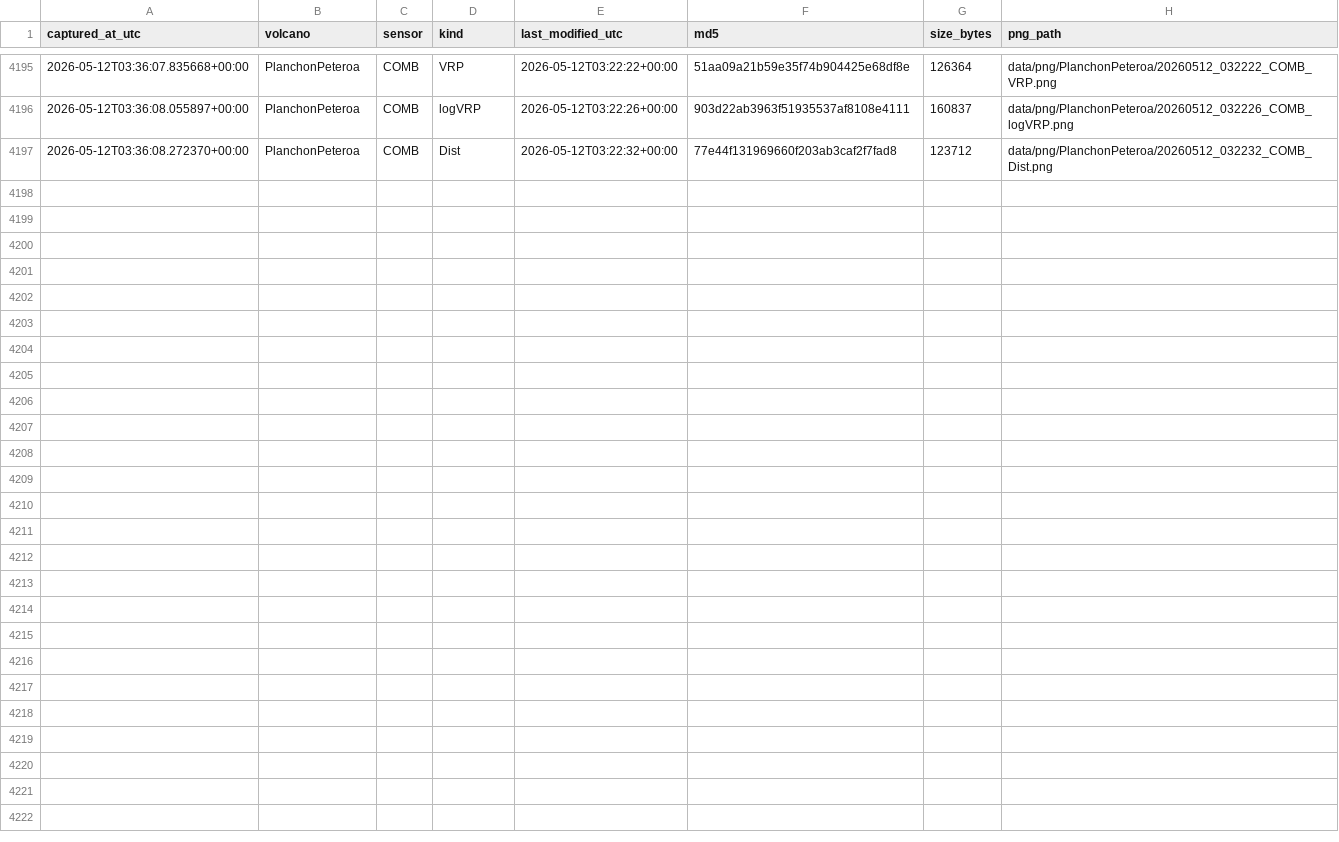
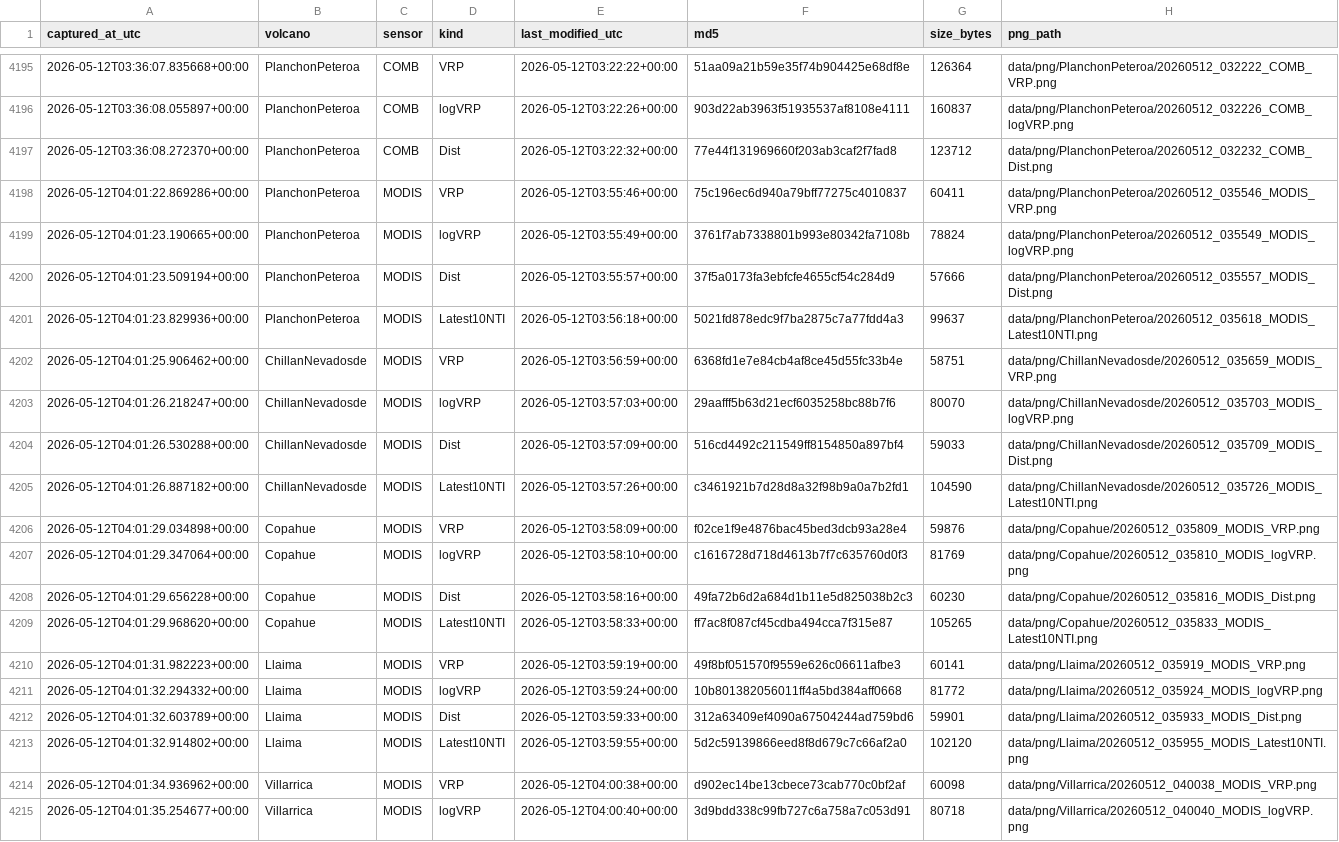
Before and after one commit to MendozaVolcanic/mirova-tif-archive, a CSV file: index_png.csv, drawn as a sheet; only a part is shown, gaps mark what is left out.

```diff
--- a/index_png.csv
+++ b/index_png.csv
@@ -4197 +4197,19 @@ captured_at_utc,volcano,sensor,kind,last_modified_utc,md5,size_bytes,png_path
 2026-05-12T03:36:08.272370+00:00,PlanchonPeteroa,COMB,Dist,2026-05-12T03:22:32+00:00,77e44f131969660f203ab3caf2f7fad8,123712,data/png/PlanchonPeteroa/20260512_032232_COMB_Dist.png
+2026-05-12T04:01:22.869286+00:00,PlanchonPeteroa,MODIS,VRP,2026-05-12T03:55:46+00:00,75c196ec6d940a79bff77275c4010837,60411,data/png/PlanchonPeteroa/20260512_035546_MODIS_VRP.png
+2026-05-12T04:01:23.190665+00:00,PlanchonPeteroa,MODIS,logVRP,2026-05-12T03:55:49+00:00,3761f7ab7338801b993e80342fa7108b,78824,data/png/PlanchonPeteroa/20260512_035549_MODIS_logVRP.png
+2026-05-12T04:01:23.509194+00:00,PlanchonPeteroa,MODIS,Dist,2026-05-12T03:55:57+00:00,37f5a0173fa3ebfcfe4655cf54c284d9,57666,data/png/PlanchonPeteroa/20260512_035557_MODIS_Dist.png
+2026-05-12T04:01:23.829936+00:00,PlanchonPeteroa,MODIS,Latest10NTI,2026-05-12T03:56:18+00:00,5021fd878edc9f7ba2875c7a77fdd4a3,99637,data/png/PlanchonPeteroa/20260512_035618_MODIS_Latest10NTI.png
+2026-05-12T04:01:25.906462+00:00,ChillanNevadosde,MODIS,VRP,2026-05-12T03:56:59+00:00,6368fd1e7e84cb4af8ce45d55fc33b4e,58751,data/png/ChillanNevadosde/20260512_035659_MODIS_VRP.png
+2026-05-12T04:01:26.218247+00:00,ChillanNevadosde,MODIS,logVRP,2026-05-12T03:57:03+00:00,29aafff5b63d21ecf6035258bc88b7f6,80070,data/png/ChillanNevadosde/20260512_035703_MODIS_logVRP.png
+2026-05-12T04:01:26.530288+00:00,ChillanNevadosde,MODIS,Dist,2026-05-12T03:57:09+00:00,516cd4492c211549ff8154850a897bf4,59033,data/png/ChillanNevadosde/20260512_035709_MODIS_Dist.png
+2026-05-12T04:01:26.887182+00:00,ChillanNevadosde,MODIS,Latest10NTI,2026-05-12T03:57:26+00:00,c3461921b7d28d8a32f98b9a0a7b2fd1,104590,data/png/ChillanNevadosde/20260512_035726_MODIS_Latest10NTI.png
+2026-05-12T04:01:29.034898+00:00,Copahue,MODIS,VRP,2026-05-12T03:58:09+00:00,f02ce1f9e4876bac45bed3dcb93a28e4,59876,data/png/Copahue/20260512_035809_MODIS_VRP.png
+2026-05-12T04:01:29.347064+00:00,Copahue,MODIS,logVRP,2026-05-12T03:58:10+00:00,c1616728d718d4613b7f7c635760d0f3,81769,data/png/Copahue/20260512_035810_MODIS_logVRP.png
+2026-05-12T04:01:29.656228+00:00,Copahue,MODIS,Dist,2026-05-12T03:58:16+00:00,49fa72b6d2a684d1b11e5d825038b2c3,60230,data/png/Copahue/20260512_035816_MODIS_Dist.png
+2026-05-12T04:01:29.968620+00:00,Copahue,MODIS,Latest10NTI,2026-05-12T03:58:33+00:00,ff7ac8f087cf45cdba494cca7f315e87,105265,data/png/Copahue/20260512_035833_MODIS_Latest10NTI.png
+2026-05-12T04:01:31.982223+00:00,Llaima,MODIS,VRP,2026-05-12T03:59:19+00:00,49f8bf051570f9559e626c06611afbe3,60141,data/png/Llaima/20260512_035919_MODIS_VRP.png
+2026-05-12T04:01:32.294332+00:00,Llaima,MODIS,logVRP,2026-05-12T03:59:24+00:00,10b801382056011ff4a5bd384aff0668,81772,data/png/Llaima/20260512_035924_MODIS_logVRP.png
+2026-05-12T04:01:32.603789+00:00,Llaima,MODIS,Dist,2026-05-12T03:59:33+00:00,312a63409ef4090a67504244ad759bd6,59901,data/png/Llaima/20260512_035933_MODIS_Dist.png
+2026-05-12T04:01:32.914802+00:00,Llaima,MODIS,Latest10NTI,2026-05-12T03:59:55+00:00,5d2c59139866eed8f8d679c7c66af2a0,102120,data/png/Llaima/20260512_035955_MODIS_Latest10NTI.png
+2026-05-12T04:01:34.936962+00:00,Villarrica,MODIS,VRP,2026-05-12T04:00:38+00:00,d902ec14be13cbece73cab770c0bf2af,60098,data/png/Villarrica/20260512_040038_MODIS_VRP.png
+2026-05-12T04:01:35.254677+00:00,Villarrica,MODIS,logVRP,2026-05-12T04:00:40+00:00,3d9bdd338c99fb727c6a758a7c053d91,80718,data/png/Villarrica/20260512_040040_MODIS_logVRP.png
```
Also changed, not shown: index.csv, 26 other files.
